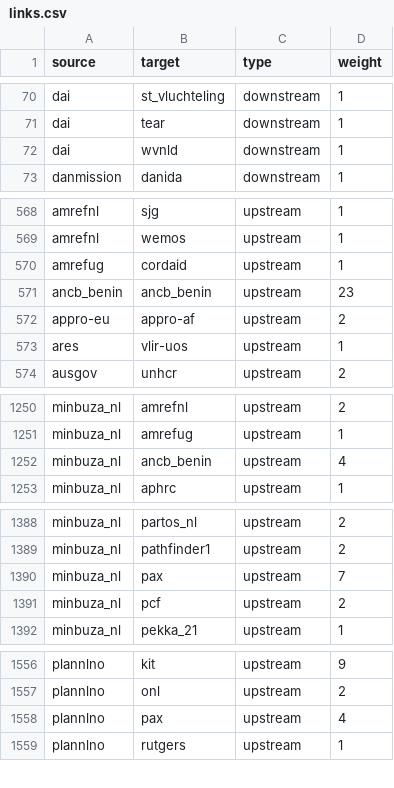
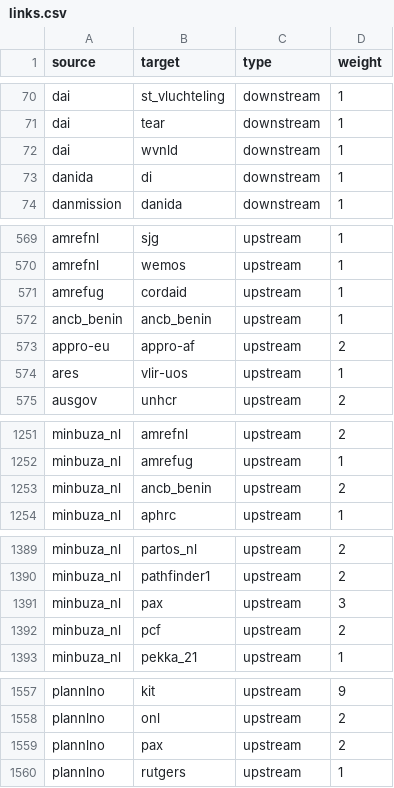
Before and after one commit to andylolz/traceability, a CSV file: links.csv, drawn as a sheet; only a part is shown, gaps mark what is left out; the diff covers the shown part only.

Commit message:
Deploying to gh-pages from  @ 3dd9fb0169f10f756769f0839059b05ec664e5b7 🚀

```diff
--- a/links.csv
+++ b/links.csv
@@ -72,2 +72,3 @@ dai,tear,downstream,1
 dai,wvnld,downstream,1
+danida,di,downstream,1
 danmission,danida,downstream,1
@@ -570,3 +571,3 @@ amrefnl,wemos,upstream,1
 amrefug,cordaid,upstream,1
-ancb_benin,ancb_benin,upstream,23
+ancb_benin,ancb_benin,upstream,1
 appro-eu,appro-af,upstream,2
@@ -1251,3 +1252,3 @@ minbuza_nl,amrefnl,upstream,2
 minbuza_nl,amrefug,upstream,1
-minbuza_nl,ancb_benin,upstream,4
+minbuza_nl,ancb_benin,upstream,2
 minbuza_nl,aphrc,upstream,1
@@ -1389,3 +1390,3 @@ minbuza_nl,partos_nl,upstream,2
 minbuza_nl,pathfinder1,upstream,2
-minbuza_nl,pax,upstream,7
+minbuza_nl,pax,upstream,3
 minbuza_nl,pcf,upstream,2
@@ -1557,3 +1558,3 @@ plannlno,kit,upstream,9
 plannlno,onl,upstream,2
-plannlno,pax,upstream,4
+plannlno,pax,upstream,2
 plannlno,rutgers,upstream,1
```
Also changed, not shown: 1 edited cell elsewhere in this file.
